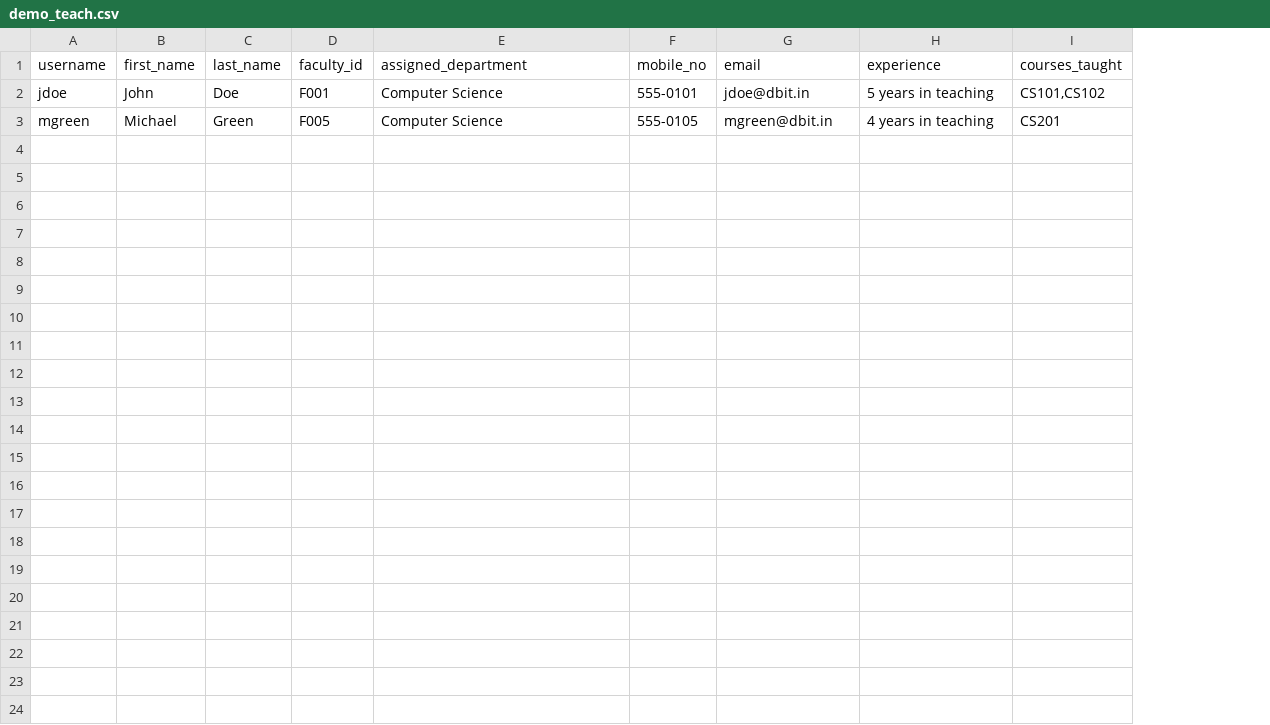
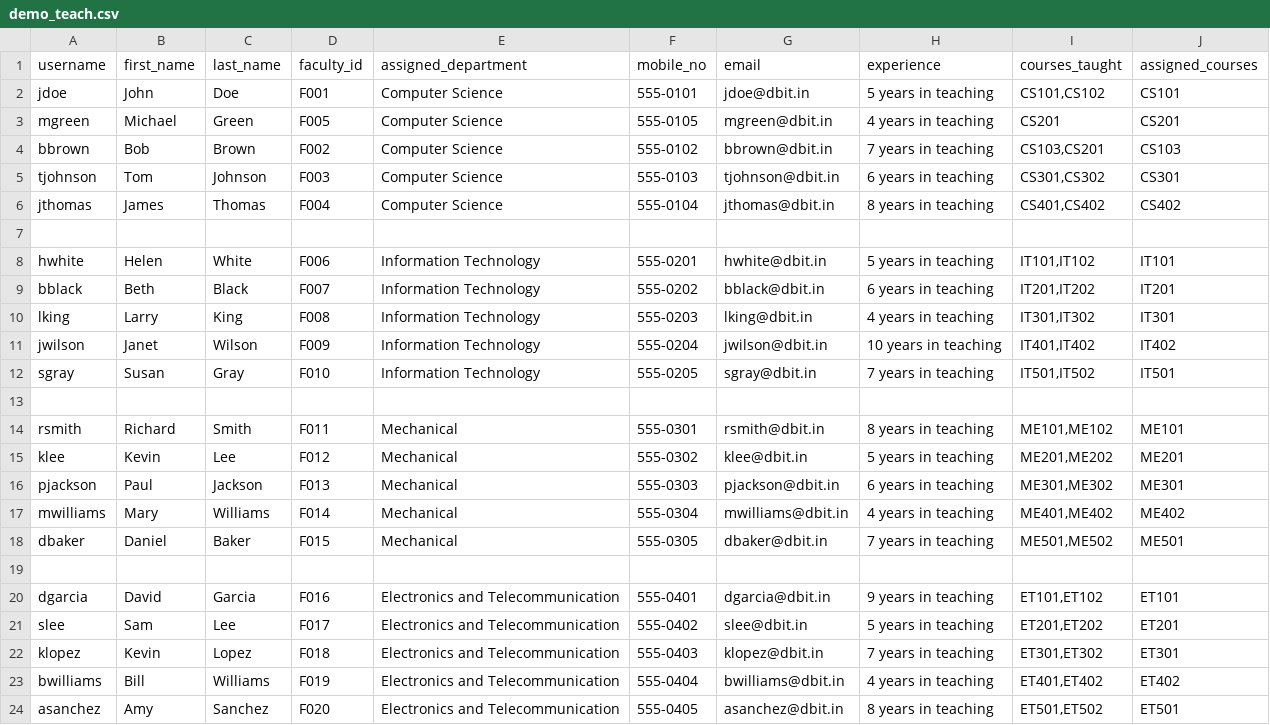
Before and after one commit to Kaditya67/Attrendance-System, a CSV file: attendence/static/demo_teach.csv, drawn as a sheet; the diff names each change by its address in the sheet, - before the commit and + after, or states it on an @@ line.

Commit message:
teacher data added

```diff
--- a/attendence/static/demo_teach.csv
+++ b/attendence/static/demo_teach.csv
+column J (assigned_courses), rows 2-3: CS101 | CS201
+row 4: bbrown | Bob | Brown | F002 | Computer Science | 555-0102 | bbrown@dbit.in | 7 years in teaching | CS103,CS201 | CS103
+row 5: tjohnson | Tom | Johnson | F003 | Computer Science | 555-0103 | tjohnson@dbit.in | 6 years in teaching | CS301,CS302 | CS301
+row 6: jthomas | James | Thomas | F004 | Computer Science | 555-0104 | jthomas@dbit.in | 8 years in teaching | CS401,CS402 | CS402
+row 7: (empty)
+row 8: hwhite | Helen | White | F006 | Information Technology | 555-0201 | hwhite@dbit.in | 5 years in teaching | IT101,IT102 | IT101
+row 9: bblack | Beth | Black | F007 | Information Technology | 555-0202 | bblack@dbit.in | 6 years in teaching | IT201,IT202 | IT201
+row 10: lking | Larry | King | F008 | Information Technology | 555-0203 | lking@dbit.in | 4 years in teaching | IT301,IT302 | IT301
+row 11: jwilson | Janet | Wilson | F009 | Information Technology | 555-0204 | jwilson@dbit.in | 10 years in teaching | IT401,IT402 | IT402
+row 12: sgray | Susan | Gray | F010 | Information Technology | 555-0205 | sgray@dbit.in | 7 years in teaching | IT501,IT502 | IT501
+row 13: (empty)
+row 14: rsmith | Richard | Smith | F011 | Mechanical | 555-0301 | rsmith@dbit.in | 8 years in teaching | ME101,ME102 | ME101
+row 15: klee | Kevin | Lee | F012 | Mechanical | 555-0302 | klee@dbit.in | 5 years in teaching | ME201,ME202 | ME201
+row 16: pjackson | Paul | Jackson | F013 | Mechanical | 555-0303 | pjackson@dbit.in | 6 years in teaching | ME301,ME302 | ME301
+row 17: mwilliams | Mary | Williams | F014 | Mechanical | 555-0304 | mwilliams@dbit.in | 4 years in teaching | ME401,ME402 | ME402
+row 18: dbaker | Daniel | Baker | F015 | Mechanical | 555-0305 | dbaker@dbit.in | 7 years in teaching | ME501,ME502 | ME501
+row 19: (empty)
+row 20: dgarcia | David | Garcia | F016 | Electronics and Telecommunication | 555-0401 | dgarcia@dbit.in | 9 years in teaching | ET101,ET102 | ET101
+row 21: slee | Sam | Lee | F017 | Electronics and Telecommunication | 555-0402 | slee@dbit.in | 5 years in teaching | ET201,ET202 | ET201
+row 22: klopez | Kevin | Lopez | F018 | Electronics and Telecommunication | 555-0403 | klopez@dbit.in | 7 years in teaching | ET301,ET302 | ET301
+row 23: bwilliams | Bill | Williams | F019 | Electronics and Telecommunication | 555-0404 | bwilliams@dbit.in | 4 years in teaching | ET401,ET402 | ET402
+row 24: asanchez | Amy | Sanchez | F020 | Electronics and Telecommunication | 555-0405 | asanchez@dbit.in | 8 years in teaching | ET501,ET502 | ET501
```
Also changed, not shown: 2 other files.
